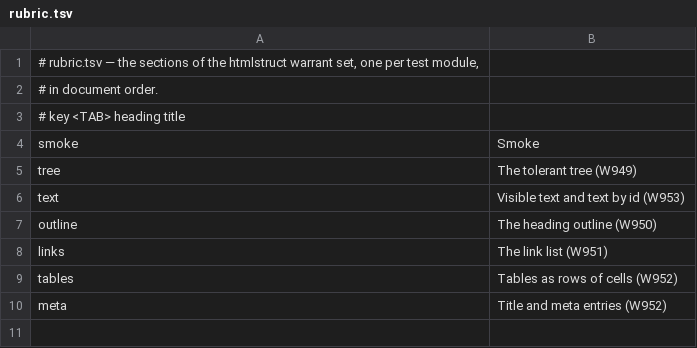
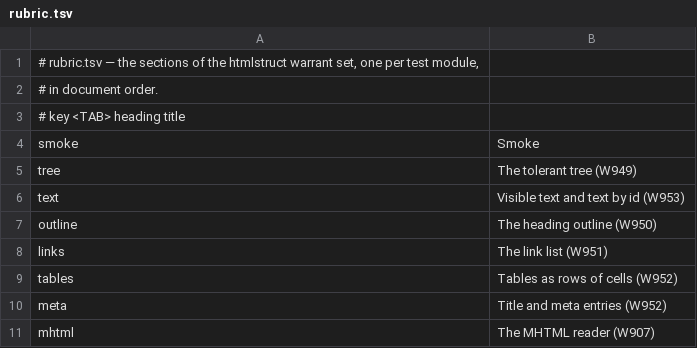
Before and after one commit to mikemol/mtools, a TSV file: htmlstruct/rubric.tsv, drawn as a sheet.

```diff
--- a/htmlstruct/rubric.tsv
+++ b/htmlstruct/rubric.tsv
@@ -10 +10,2 @@ tables	Tables as rows of cells (W952)
 meta	Title and meta entries (W952)
+mhtml	The MHTML reader (W907)
```
Also changed, not shown: 5 other files.
